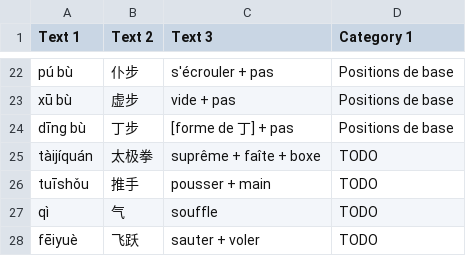
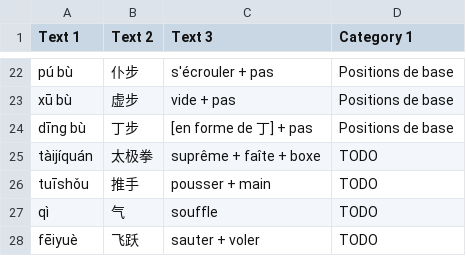
Before and after one commit to laowantong/taijiquan, a TSV file: lexicon.tsv, drawn as a sheet; only a part is shown, gaps mark what is left out.

```diff
--- a/lexicon.tsv
+++ b/lexicon.tsv
@@ -23,3 +23,3 @@ pú bù	仆步	s'écrouler + pas	Positions de base
 xū bù	虚步	vide + pas	Positions de base
-dīng bù	丁步	[forme de 丁] + pas	Positions de base
+dīng bù	丁步	[en forme de 丁] + pas	Positions de base
 tàijíquán	太极拳	suprême + faîte + boxe	TODO
```
Also changed, not shown: 1 other file.
